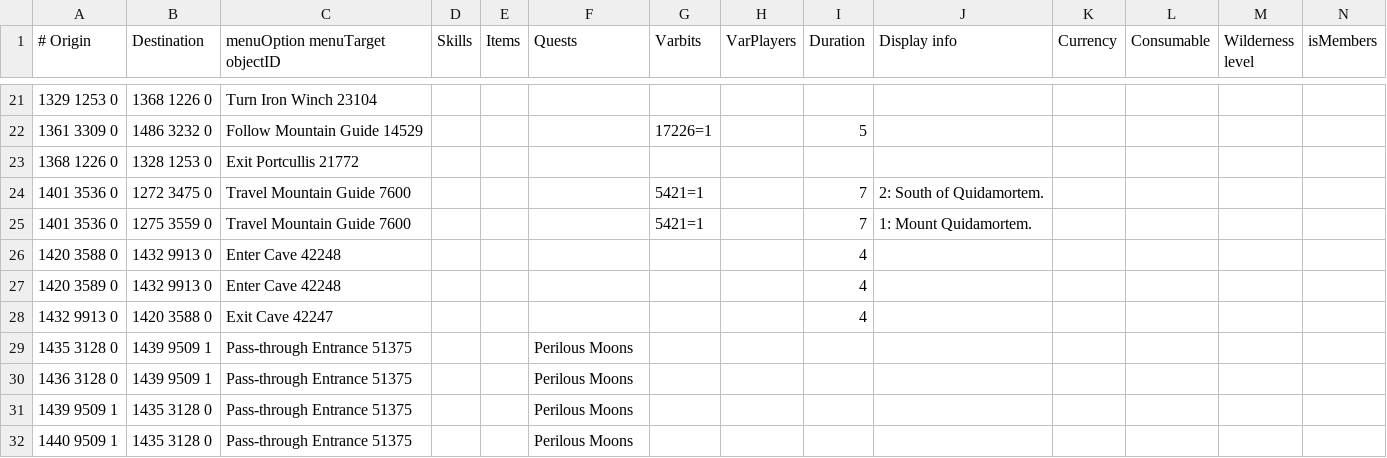
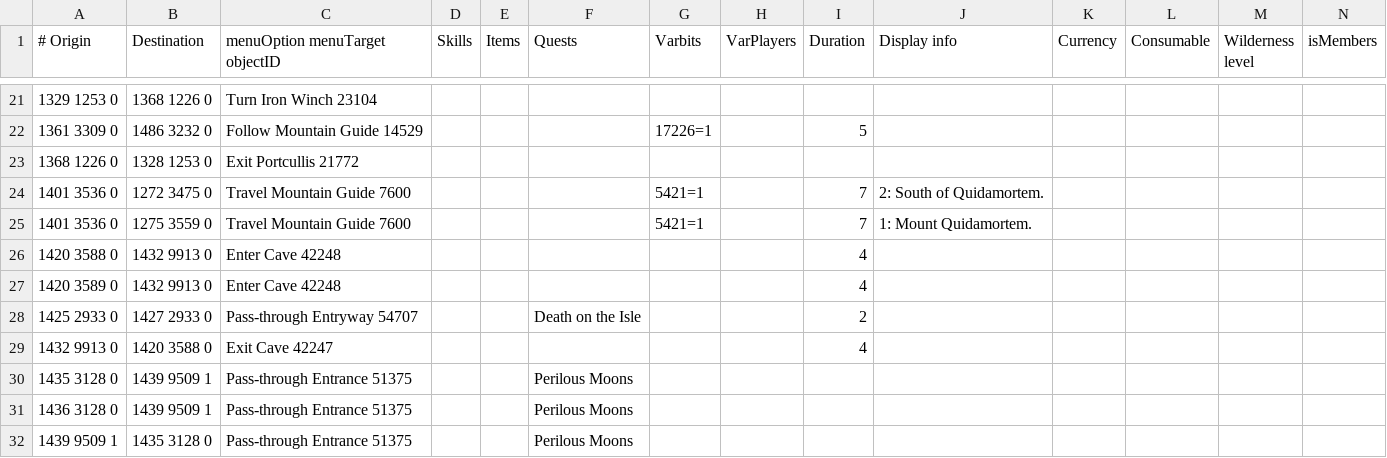
Before and after one commit to JogOnJohn/Microbot, a TSV file: runelite-client/src/main/resources/net/runelite/client/plugins/microbot/shortestpath/transports.tsv, drawn as a sheet; only a part is shown, gaps mark what is left out; the shorter side is filled out with more unchanged rows; the diff names each change by its address in the sheet, - before the commit and + after, or states it on an @@ line.

Commit message:
fix(shortestpath): restore executable Villa Lucens Entryway

```diff
--- a/runelite-client/src/main/resources/net/runelite/client/plugins/microbot/shortestpath/transports.tsv
+++ b/runelite-client/src/main/resources/net/runelite/client/plugins/microbot/shortestpath/transports.tsv
+row 28: 1425 2933 0 | 1427 2933 0 | Pass-through Entryway 54707 |  |  | Death on the Isle |  |  | 2
```
Also changed, not shown: 2 other files.
